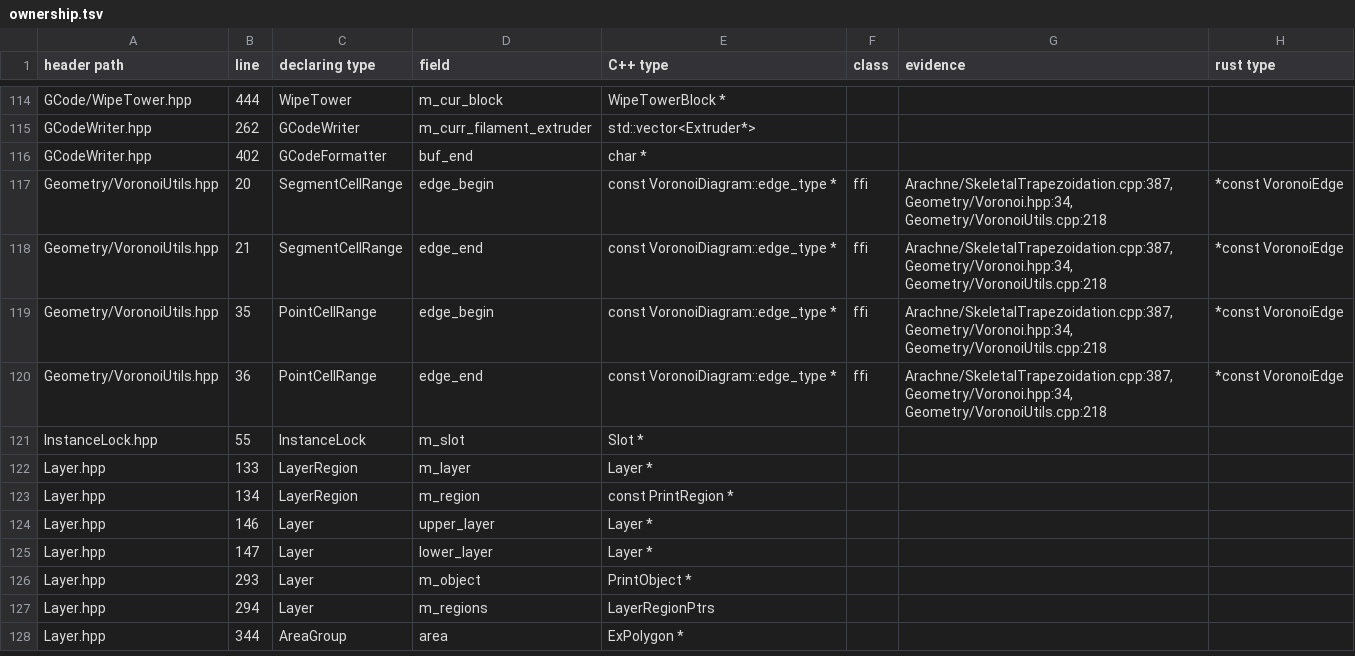
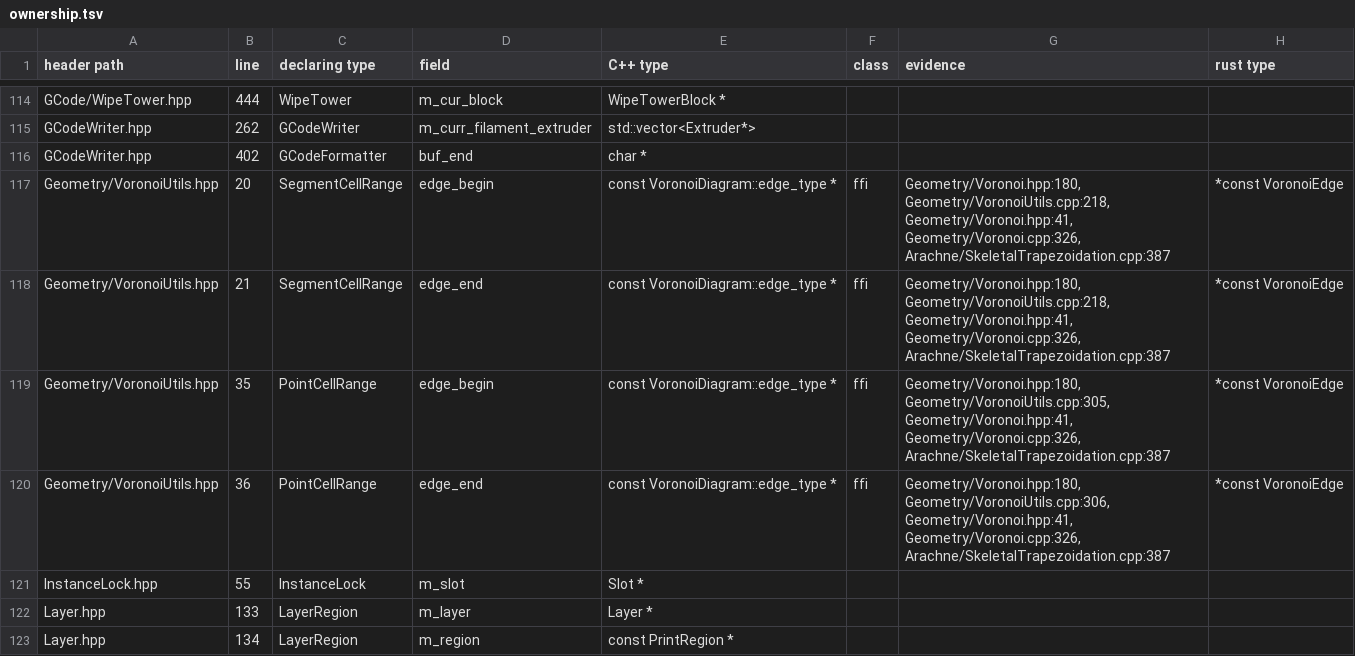
Before and after one commit to bruk-io/grampus, a TSV file: port/ownership.tsv, drawn as a sheet; only a part is shown, gaps mark what is left out; the shorter side is filled out with more unchanged rows.

```diff
--- a/port/ownership.tsv
+++ b/port/ownership.tsv
@@ -116,6 +116,6 @@ GCodeWriter.hpp	262	GCodeWriter	m_curr_filament_extruder	std::vector<Extruder*>
 GCodeWriter.hpp	402	GCodeFormatter	buf_end	char *			
-Geometry/VoronoiUtils.hpp	20	SegmentCellRange	edge_begin	const VoronoiDiagram::edge_type *	ffi	Arachne/SkeletalTrapezoidation.cpp:387, Geometry/Voronoi.hpp:34, Geometry/VoronoiUtils.cpp:218	*const VoronoiEdge
-Geometry/VoronoiUtils.hpp	21	SegmentCellRange	edge_end	const VoronoiDiagram::edge_type *	ffi	Arachne/SkeletalTrapezoidation.cpp:387, Geometry/Voronoi.hpp:34, Geometry/VoronoiUtils.cpp:218	*const VoronoiEdge
-Geometry/VoronoiUtils.hpp	35	PointCellRange	edge_begin	const VoronoiDiagram::edge_type *	ffi	Arachne/SkeletalTrapezoidation.cpp:387, Geometry/Voronoi.hpp:34, Geometry/VoronoiUtils.cpp:218	*const VoronoiEdge
-Geometry/VoronoiUtils.hpp	36	PointCellRange	edge_end	const VoronoiDiagram::edge_type *	ffi	Arachne/SkeletalTrapezoidation.cpp:387, Geometry/Voronoi.hpp:34, Geometry/VoronoiUtils.cpp:218	*const VoronoiEdge
+Geometry/VoronoiUtils.hpp	20	SegmentCellRange	edge_begin	const VoronoiDiagram::edge_type *	ffi	Geometry/Voronoi.hpp:180, Geometry/VoronoiUtils.cpp:218, Geometry/Voronoi.hpp:41, Geometry/Voronoi.cpp:326, Arachne/SkeletalTrapezoidation.cpp:387	*const VoronoiEdge
+Geometry/VoronoiUtils.hpp	21	SegmentCellRange	edge_end	const VoronoiDiagram::edge_type *	ffi	Geometry/Voronoi.hpp:180, Geometry/VoronoiUtils.cpp:218, Geometry/Voronoi.hpp:41, Geometry/Voronoi.cpp:326, Arachne/SkeletalTrapezoidation.cpp:387	*const VoronoiEdge
+Geometry/VoronoiUtils.hpp	35	PointCellRange	edge_begin	const VoronoiDiagram::edge_type *	ffi	Geometry/Voronoi.hpp:180, Geometry/VoronoiUtils.cpp:305, Geometry/Voronoi.hpp:41, Geometry/Voronoi.cpp:326, Arachne/SkeletalTrapezoidation.cpp:387	*const VoronoiEdge
+Geometry/VoronoiUtils.hpp	36	PointCellRange	edge_end	const VoronoiDiagram::edge_type *	ffi	Geometry/Voronoi.hpp:180, Geometry/VoronoiUtils.cpp:306, Geometry/Voronoi.hpp:41, Geometry/Voronoi.cpp:326, Arachne/SkeletalTrapezoidation.cpp:387	*const VoronoiEdge
 InstanceLock.hpp	55	InstanceLock	m_slot	Slot *			
```
